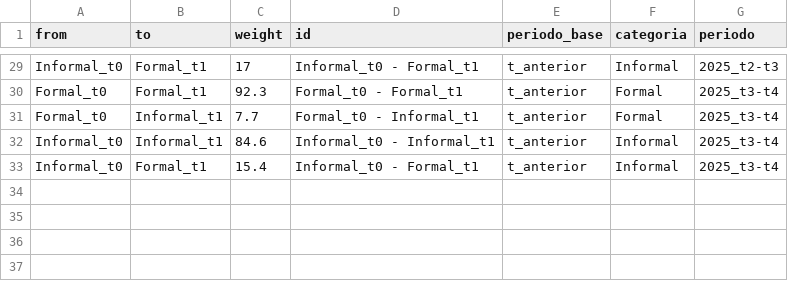
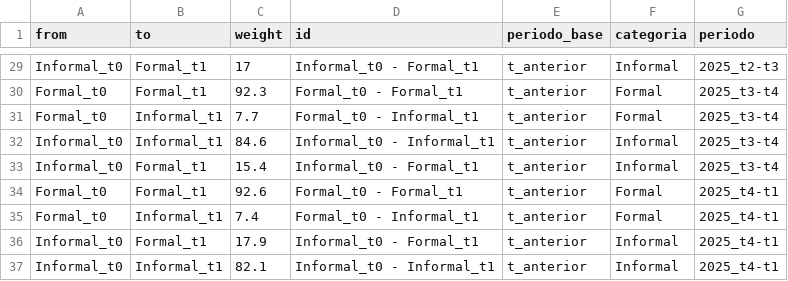
Before and after one commit to Estacion-R/shiny_eph_panel, a CSV file: data_output/panel_formalidad_ampliada_historico.csv, drawn as a sheet; only a part is shown, gaps mark what is left out; the diff names each change by its address in the sheet, - before the commit and + after, or states it on an @@ line.

```diff
--- a/data_output/panel_formalidad_ampliada_historico.csv
+++ b/data_output/panel_formalidad_ampliada_historico.csv
+row 34: Formal_t0 | Formal_t1 | 92.6 | Formal_t0 - Formal_t1 | t_anterior | Formal | 2025_t4-t1
+row 35: Formal_t0 | Informal_t1 | 7.4 | Formal_t0 - Informal_t1 | t_anterior | Formal | 2025_t4-t1
+row 36: Informal_t0 | Formal_t1 | 17.9 | Informal_t0 - Formal_t1 | t_anterior | Informal | 2025_t4-t1
+row 37: Informal_t0 | Informal_t1 | 82.1 | Informal_t0 - Informal_t1 | t_anterior | Informal | 2025_t4-t1
```
Also changed, not shown: data_output/calidad_panel_pct_historico.csv, data_output/panel_cat_ocup_historico.csv, 8 other files.
